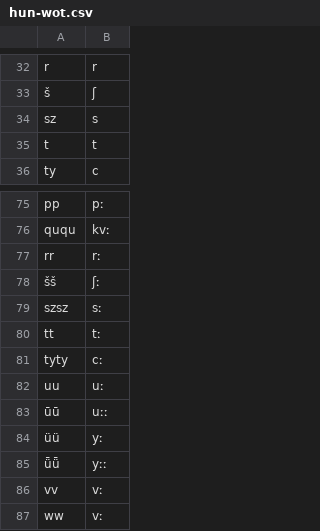
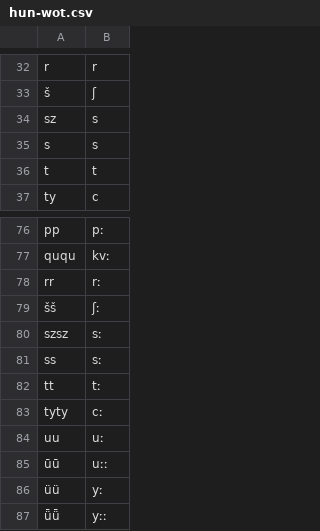
Before and after one commit to LoanpyDataHub/ronataswestoldturkic, a CSV file: raw/misc/hun-wot.csv, drawn as a sheet; only a part is shown, gaps mark what is left out; the shorter side is filled out with more unchanged rows; the diff names each change by its address in the sheet, - before the commit and + after, or states it on an @@ line.

```diff
--- a/raw/misc/hun-wot.csv
+++ b/raw/misc/hun-wot.csv
+row 35: s | s
+row 81: ss | sː
```
Also changed, not shown: etc/orthography.tsv, 9 other files.
